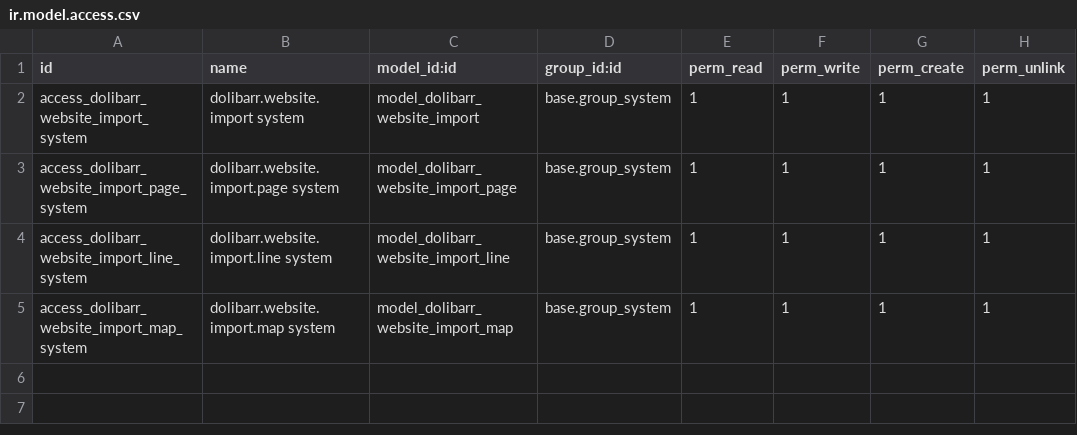
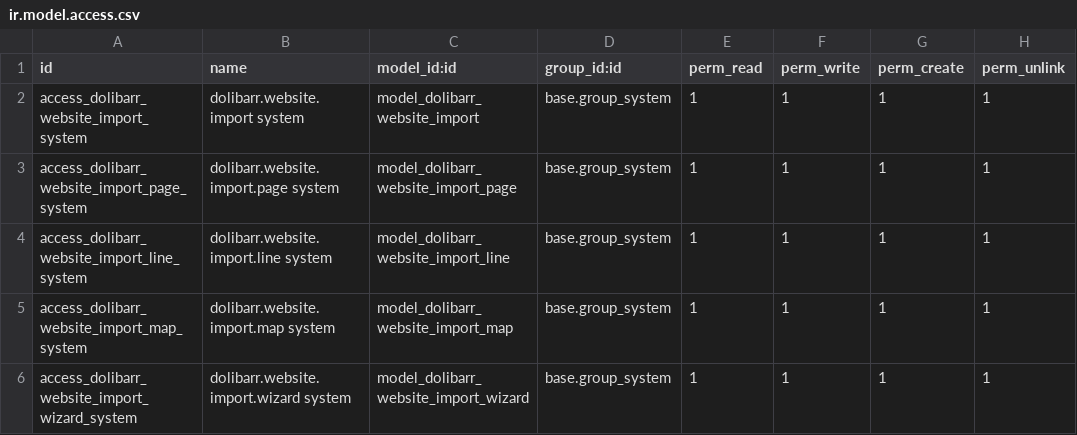
Before and after one commit to ERPLibre/erplibre_addons, a CSV file: erplibre_website_import_from_dolibarr/security/ir.model.access.csv, drawn as a sheet.

```diff
--- a/erplibre_website_import_from_dolibarr/security/ir.model.access.csv
+++ b/erplibre_website_import_from_dolibarr/security/ir.model.access.csv
@@ -5 +5,2 @@ access_dolibarr_website_import_line_system,dolibarr.website.import.line system,m
 access_dolibarr_website_import_map_system,dolibarr.website.import.map system,model_dolibarr_website_import_map,base.group_system,1,1,1,1
+access_dolibarr_website_import_wizard_system,dolibarr.website.import.wizard system,model_dolibarr_website_import_wizard,base.group_system,1,1,1,1
```
Also changed, not shown: 9 other files.
